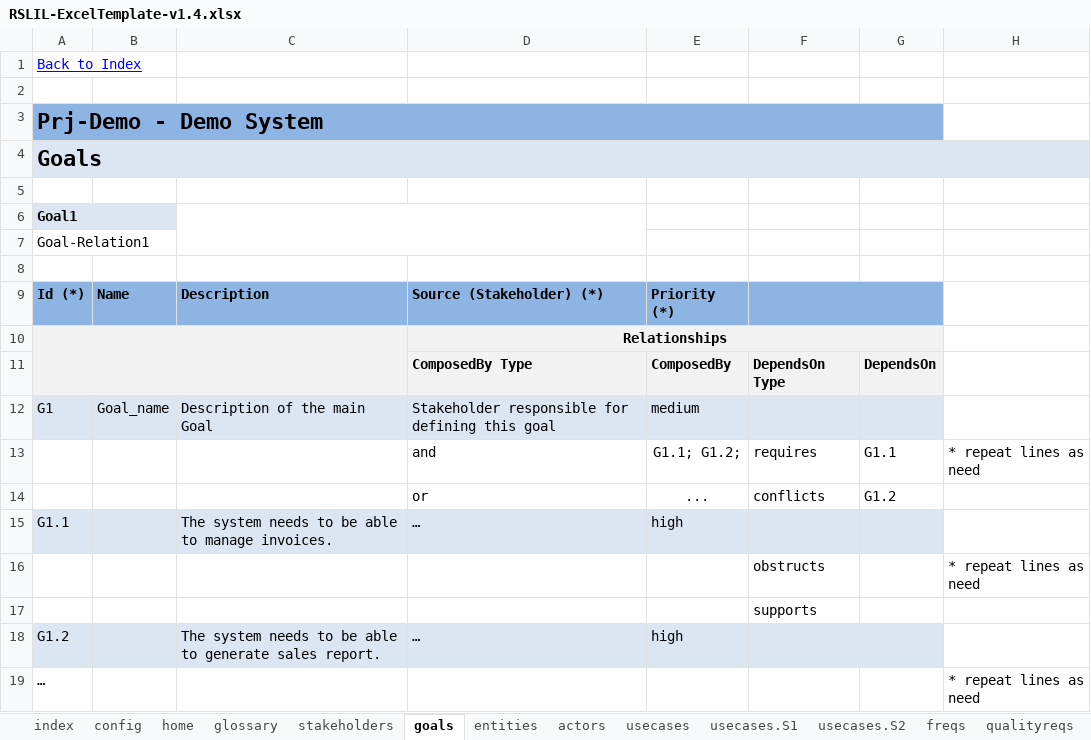
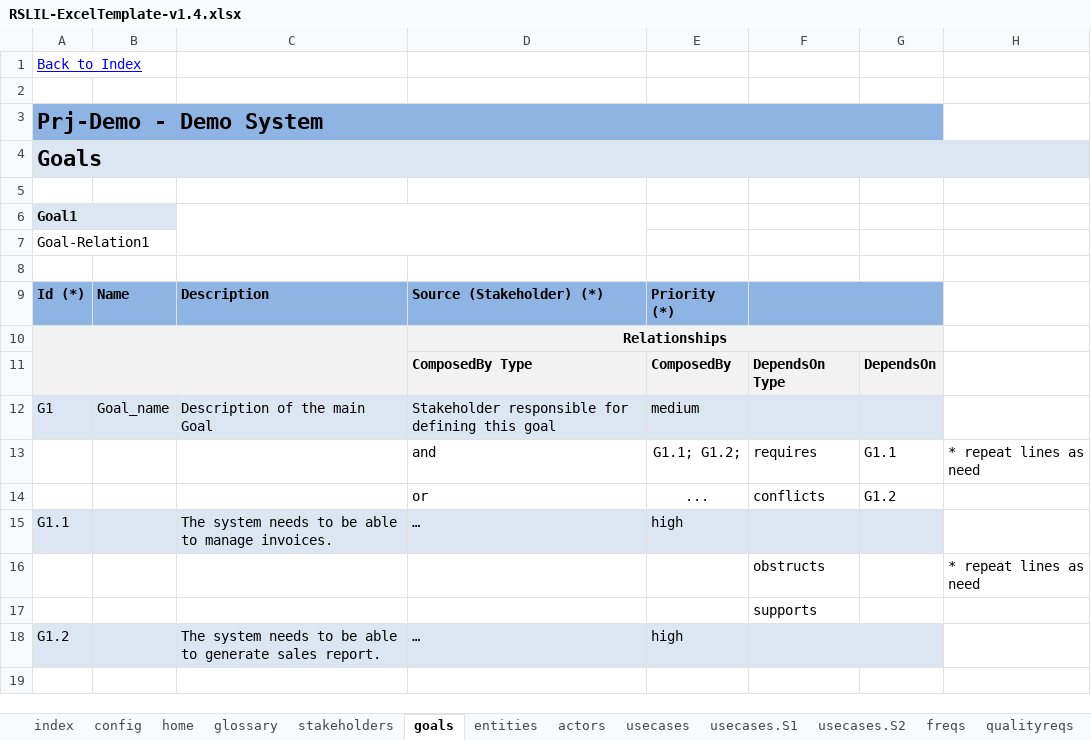
Before and after one commit to apribeiro/RSLingo-Studio, an Excel workbook: Templates/RSLIL-ExcelTemplate-v1.4.xlsx, sheet goals, drawn as a sheet; values as stored, in another font and other column widths than the file's, no borders; the diff names each change by its address in the sheet, - before the commit and + after, or states it on an @@ line.

Commit message:
Fixed Excel Template

```diff
--- a/Templates/RSLIL-ExcelTemplate-v1.4.xlsx (sheet goals)
+++ b/Templates/RSLIL-ExcelTemplate-v1.4.xlsx (sheet goals)
-row 19: … |  |  |  |  |  |  | * repeat lines as need
```
